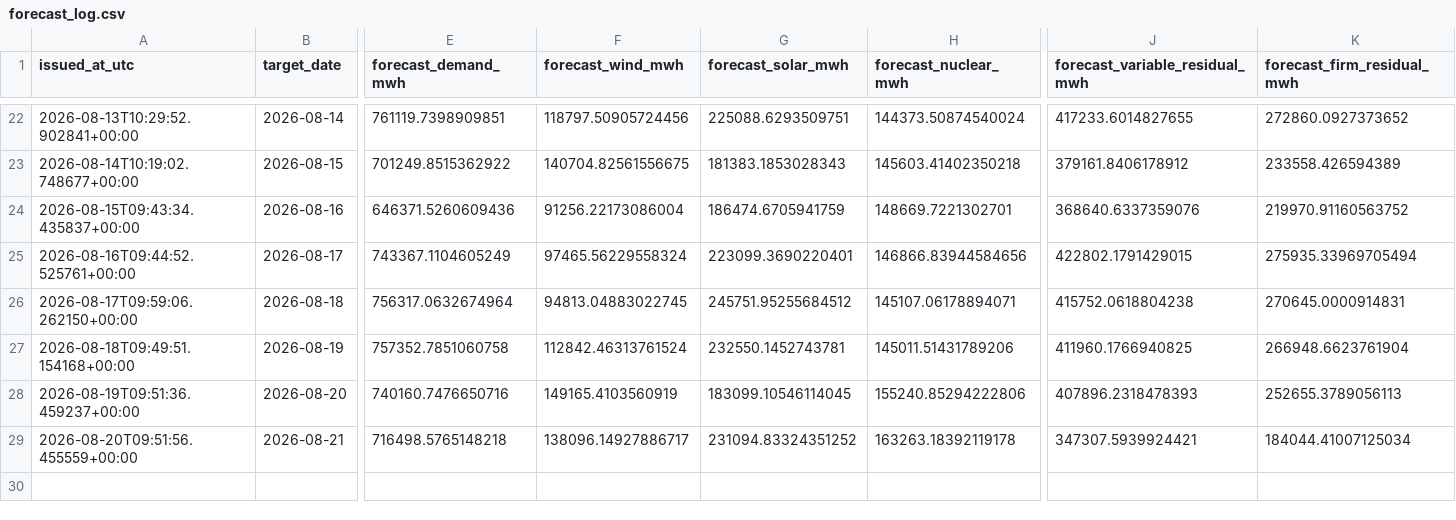
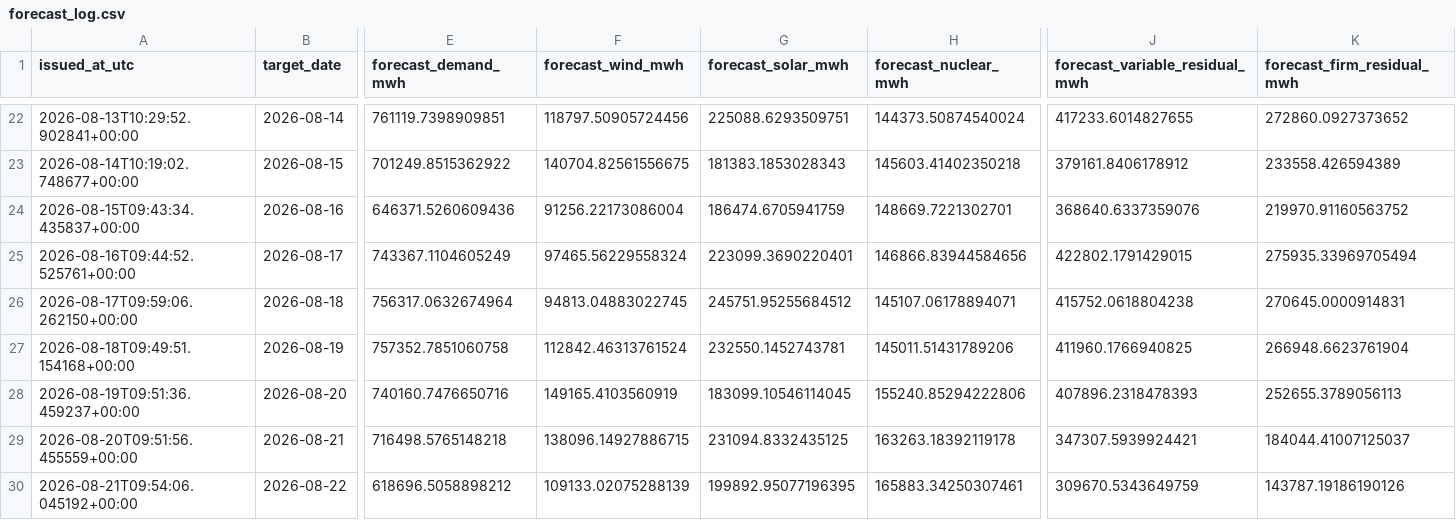
Before and after one commit to Evanssdas/Spain-Market-Platform, a CSV file: logs/forecast_log.csv, drawn as a sheet; only a part is shown, gaps mark what is left out; rows hold the shown columns only; the diff names each change by its address in the sheet, - before the commit and + after, or states it on an @@ line.

```diff
--- a/logs/forecast_log.csv
+++ b/logs/forecast_log.csv
-F29 (forecast_wind_mwh): 138096.14927886717
+F29 (forecast_wind_mwh): 138096.14927886715
-G29 (forecast_solar_mwh): 231094.83324351252
+G29 (forecast_solar_mwh): 231094.8332435125
-K29 (forecast_firm_residual_mwh): 184044.41007125034
+K29 (forecast_firm_residual_mwh): 184044.41007125037
+row 30: 2026-08-21T09:54:06.045192+00:00 | 2026-08-22 | 618696.5058898212 | 109133.02075288139 | 199892.95077196395 | 165883.34250307461 | 309670.5343649759 | 143787.19186190126
```
Also changed, not shown: data/processed/prices_daily.csv, 4 other files.
